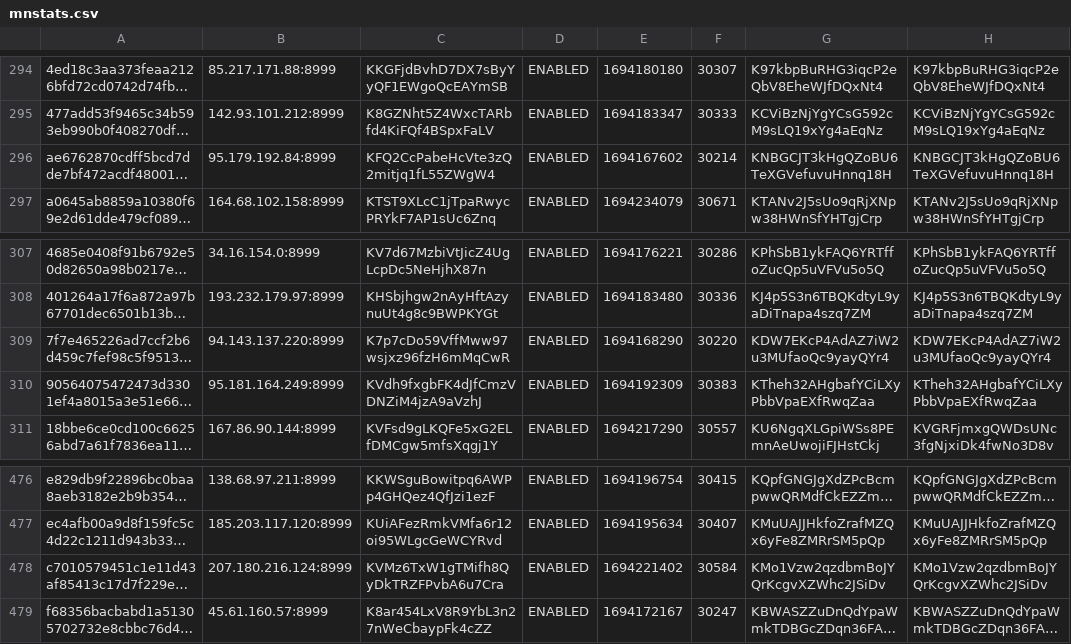
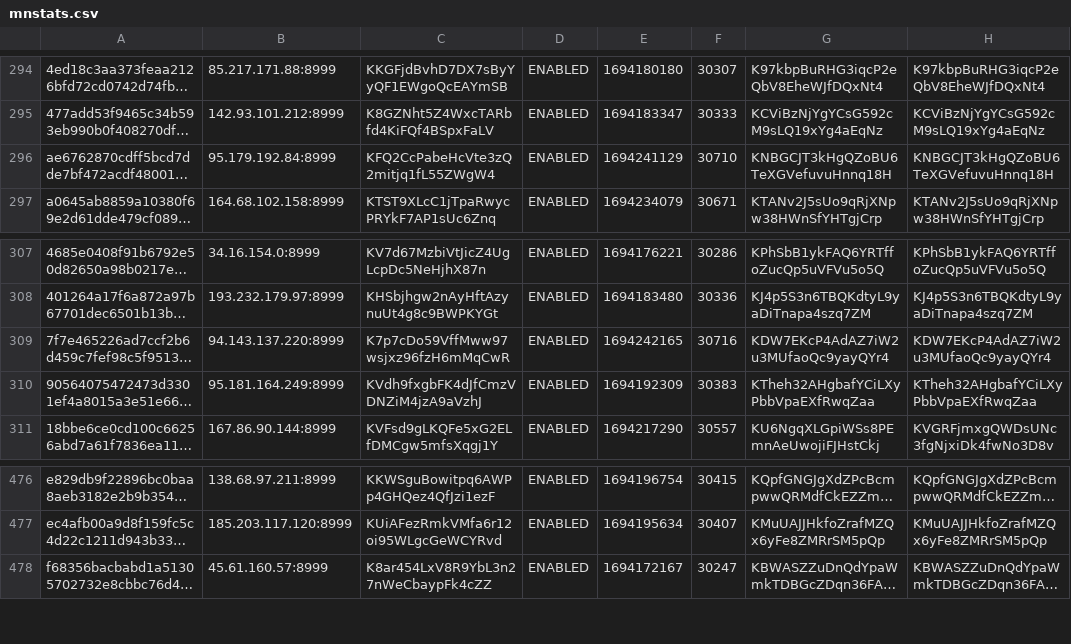
Before and after one commit to oudeis/kiiro-tracker, a CSV file: data/mnstats.csv, drawn as a sheet; only a part is shown, gaps mark what is left out; long unchanged cells end in …; the diff covers the shown part only; the diff names each change by its address in the sheet, - before the commit and + after, or states it on an @@ line.

```diff
--- a/data/mnstats.csv
+++ b/data/mnstats.csv
-E296: 1694167602
+E296: 1694241129
-F296: 30214
+F296: 30710
-E309: 1694168290
+E309: 1694242165
-F309: 30220
+F309: 30716
@@ row 478 moved to row 485: c7010579451c1e11d43af85413c17d7f229e1b45… @@
```
Also changed, not shown: 1 added row and 12 edited cells elsewhere in this file, 2 other files.
